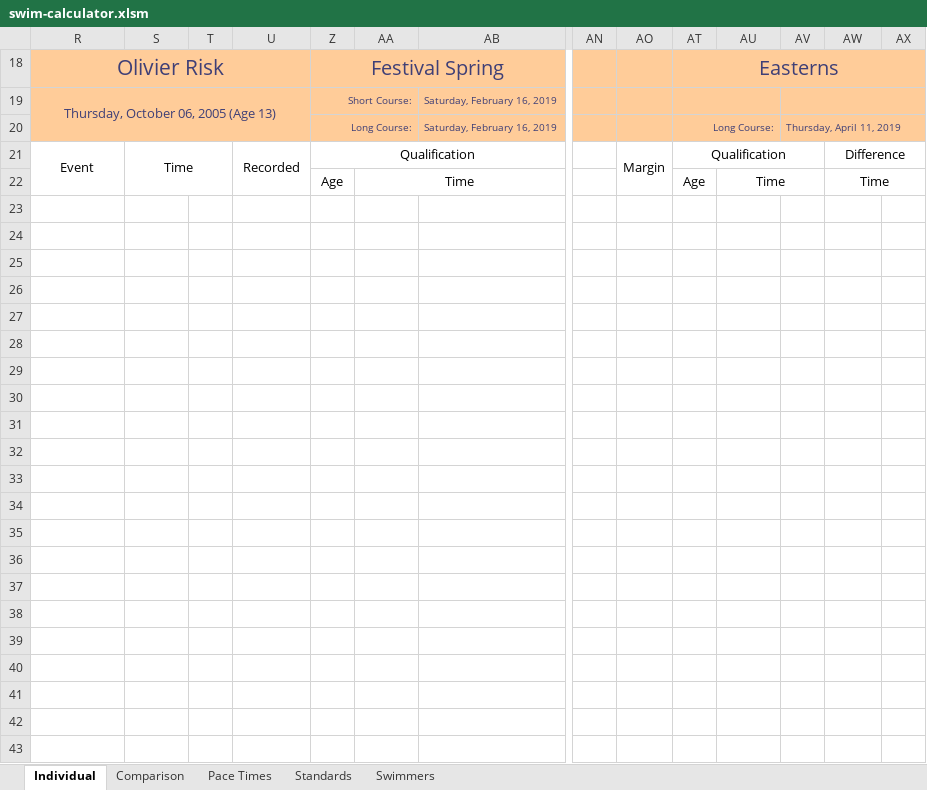
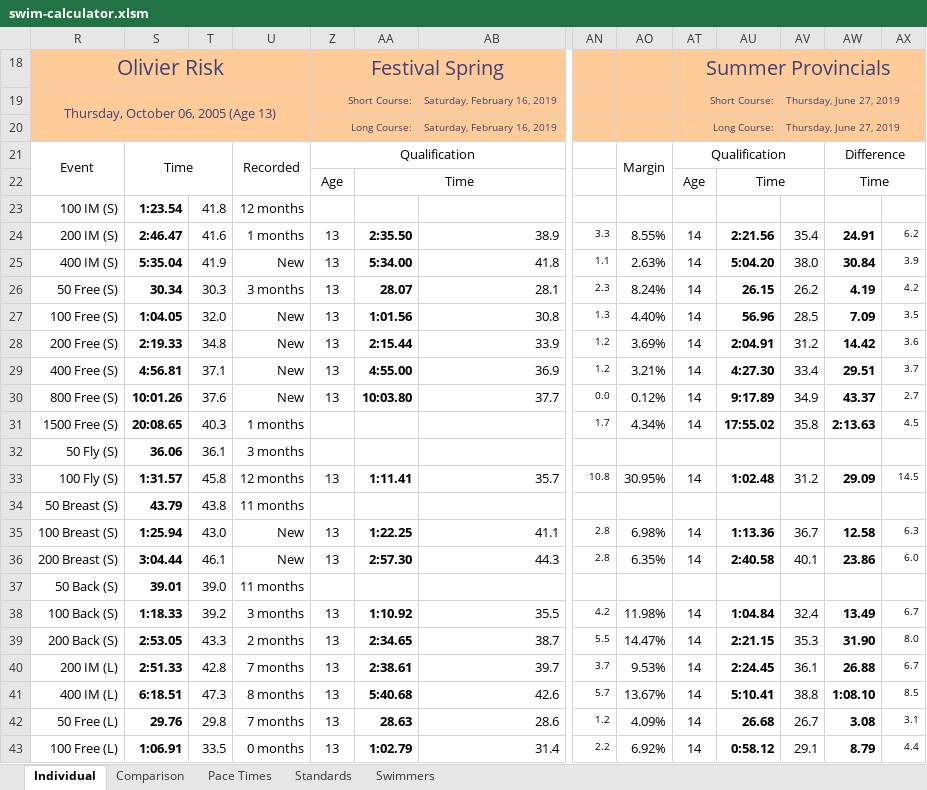
Before and after one commit to Subject2Risk/swim-report, an Excel workbook: swim-calculator.xlsm, sheet Individual, drawn as a sheet; only a part is shown, gaps mark what is left out; values as stored, in another font and other column widths than the file's, no borders; conditional formats not drawn; rows hold the shown columns only; the diff covers the shown part only; the diff names each change by its address in the sheet, - before the commit and + after, or states it on an @@ line.

Commit message:
Updated preferences.

```diff
--- a/swim-calculator.xlsm (sheet Individual)
+++ b/swim-calculator.xlsm (sheet Individual)
-AT18: Easterns
+AT18: Summer Provincials
-AT19: (empty)
+AT19: Short Course:
-AV19: (empty)
+AV19: Thursday, June 27, 2019
-AV20: Thursday, April 11, 2019
+AV20: Thursday, June 27, 2019
-row 23: (empty)
+row 23: 100 IM (S) | 1:23.54 | 41.8 | 12 months
-row 24: (empty)
+row 24: 200 IM (S) | 2:46.47 | 41.6 | 1 months | 13 | 2:35.50 | 38.9 | 3.3 | 8.55% | 14 | 2:21.56 | 35.4 | 24.91 | 6.2
-row 25: (empty)
+row 25: 400 IM (S) | 5:35.04 | 41.9 | New | 13 | 5:34.00 | 41.8 | 1.1 | 2.63% | 14 | 5:04.20 | 38.0 | 30.84 | 3.9
-row 26: (empty)
+row 26: 50 Free (S) | 30.34 | 30.3 | 3 months | 13 | 28.07 | 28.1 | 2.3 | 8.24% | 14 | 26.15 | 26.2 | 4.19 | 4.2
-row 27: (empty)
+row 27: 100 Free (S) | 1:04.05 | 32.0 | New | 13 | 1:01.56 | 30.8 | 1.3 | 4.40% | 14 | 56.96 | 28.5 | 7.09 | 3.5
-row 28: (empty)
+row 28: 200 Free (S) | 2:19.33 | 34.8 | New | 13 | 2:15.44 | 33.9 | 1.2 | 3.69% | 14 | 2:04.91 | 31.2 | 14.42 | 3.6
-row 29: (empty)
+row 29: 400 Free (S) | 4:56.81 | 37.1 | New | 13 | 4:55.00 | 36.9 | 1.2 | 3.21% | 14 | 4:27.30 | 33.4 | 29.51 | 3.7
-row 30: (empty)
+row 30: 800 Free (S) | 10:01.26 | 37.6 | New | 13 | 10:03.80 | 37.7 | 0.0 | 0.12% | 14 | 9:17.89 | 34.9 | 43.37 | 2.7
-row 31: (empty)
+row 31: 1500 Free (S) | 20:08.65 | 40.3 | 1 months |  |  |  | 1.7 | 4.34% | 14 | 17:55.02 | 35.8 | 2:13.63 | 4.5
-row 32: (empty)
+row 32: 50 Fly (S) | 36.06 | 36.1 | 3 months
-row 33: (empty)
+row 33: 100 Fly (S) | 1:31.57 | 45.8 | 12 months | 13 | 1:11.41 | 35.7 | 10.8 | 30.95% | 14 | 1:02.48 | 31.2 | 29.09 | 14.5
-row 34: (empty)
+row 34: 50 Breast (S) | 43.79 | 43.8 | 11 months
-row 35: (empty)
+row 35: 100 Breast (S) | 1:25.94 | 43.0 | New | 13 | 1:22.25 | 41.1 | 2.8 | 6.98% | 14 | 1:13.36 | 36.7 | 12.58 | 6.3
-row 36: (empty)
+row 36: 200 Breast (S) | 3:04.44 | 46.1 | New | 13 | 2:57.30 | 44.3 | 2.8 | 6.35% | 14 | 2:40.58 | 40.1 | 23.86 | 6.0
-row 37: (empty)
+row 37: 50 Back (S) | 39.01 | 39.0 | 11 months
-row 38: (empty)
+row 38: 100 Back (S) | 1:18.33 | 39.2 | 3 months | 13 | 1:10.92 | 35.5 | 4.2 | 11.98% | 14 | 1:04.84 | 32.4 | 13.49 | 6.7
-row 39: (empty)
+row 39: 200 Back (S) | 2:53.05 | 43.3 | 2 months | 13 | 2:34.65 | 38.7 | 5.5 | 14.47% | 14 | 2:21.15 | 35.3 | 31.90 | 8.0
-row 40: (empty)
+row 40: 200 IM (L) | 2:51.33 | 42.8 | 7 months | 13 | 2:38.61 | 39.7 | 3.7 | 9.53% | 14 | 2:24.45 | 36.1 | 26.88 | 6.7
-row 41: (empty)
+row 41: 400 IM (L) | 6:18.51 | 47.3 | 8 months | 13 | 5:40.68 | 42.6 | 5.7 | 13.67% | 14 | 5:10.41 | 38.8 | 1:08.10 | 8.5
-row 42: (empty)
+row 42: 50 Free (L) | 29.76 | 29.8 | 7 months | 13 | 28.63 | 28.6 | 1.2 | 4.09% | 14 | 26.68 | 26.7 | 3.08 | 3.1
-row 43: (empty)
+row 43: 100 Free (L) | 1:06.91 | 33.5 | 0 months | 13 | 1:02.79 | 31.4 | 2.2 | 6.92% | 14 | 0:58.12 | 29.1 | 8.79 | 4.4
```
Also changed, not shown: 203 edited cells elsewhere in this sheet, sheet Pace Times, sheet Swimmers, sheet Comparison, formulas that keep their value, hidden cells.
